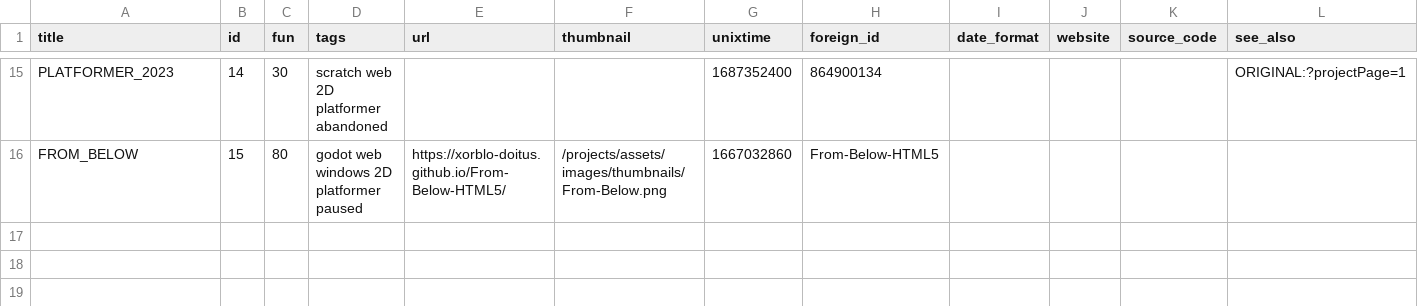
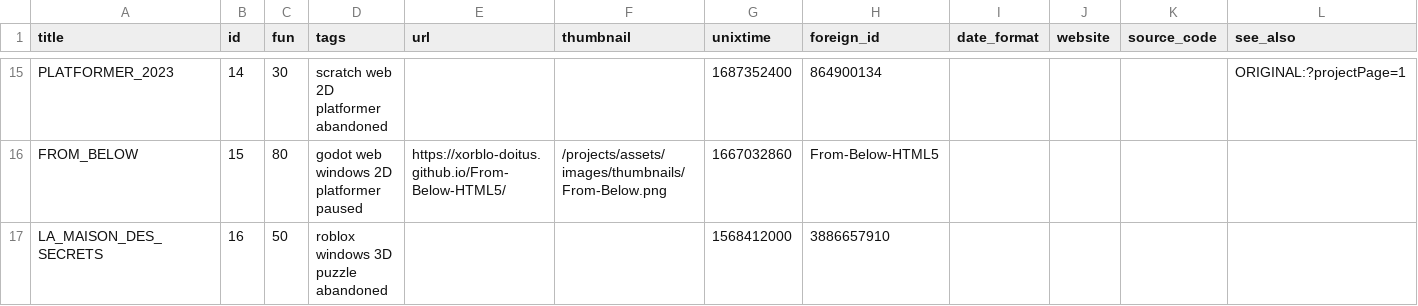
Before and after one commit to xorblo-doitus/projects, a CSV file: docs/assets/data/projects.csv, drawn as a sheet; only a part is shown, gaps mark what is left out; rows hold the shown columns only; the diff names each change by its address in the sheet, - before the commit and + after, or states it on an @@ line.

```diff
--- a/docs/assets/data/projects.csv
+++ b/docs/assets/data/projects.csv
+row 17: LA_MAISON_DES_SECRETS | 16 | 50 | roblox windows 3D puzzle abandoned |  |  | 1568412000 | 3886657910
```
Also changed, not shown: docs/assets/data/translations.csv, 2 other files.
